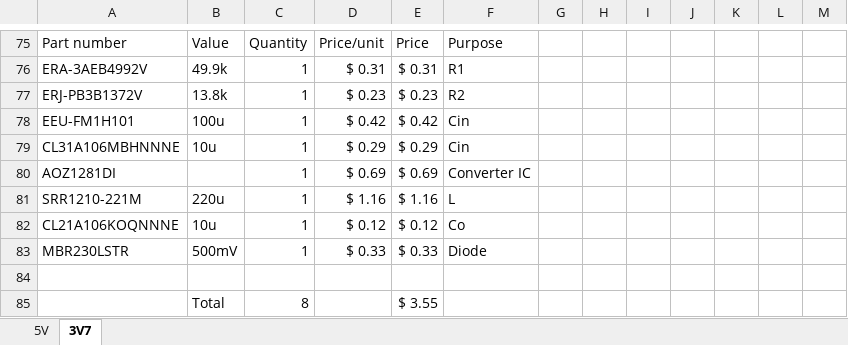
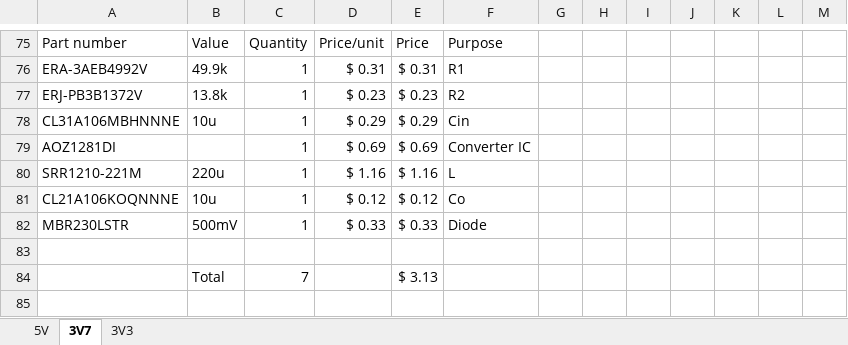
Before and after one commit to solidDoWant/SBC5-Hardware, an Excel workbook: AOZ1281DI.xlsx, sheet 3V7, drawn as a sheet; only a part is shown, gaps mark what is left out; values as stored, in another font and other column widths than the file's, no borders; charts and pictures and conditional formats and table styles not drawn; removed rows and columns are numbered as before the commit, all else as after; the diff names each change by its address in the sheet, - before the commit and + after, or states it on an @@ line.

```diff
--- a/AOZ1281DI.xlsx (sheet 3V7)
+++ b/AOZ1281DI.xlsx (sheet 3V7)
+sheet tab: 3V3
-row 78: EEU-FM1H101 | 100u | 1 | $ 0.42 | $ 0.42 | Cin
-row 85:  | Total | 8 |  | $ 3.55
+row 84:  | Total | 7 |  | $ 3.13
```
Also changed, not shown: sheet 5V, formulas that keep their value, charts or pictures, Power tree.xlsx, 4 other files.
